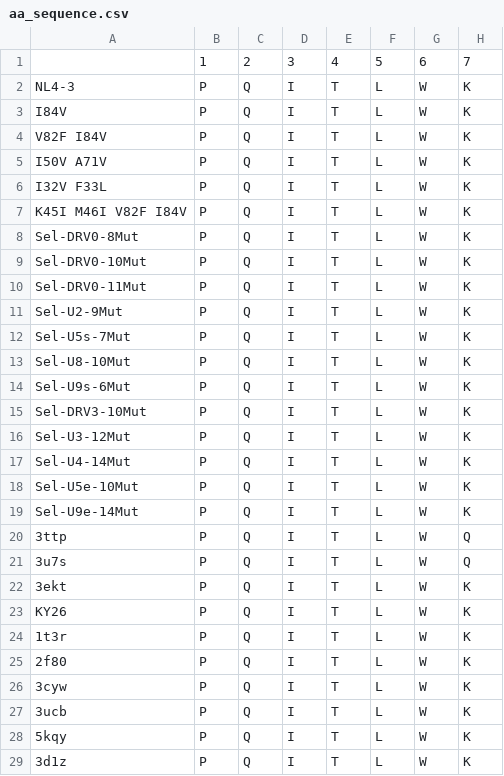
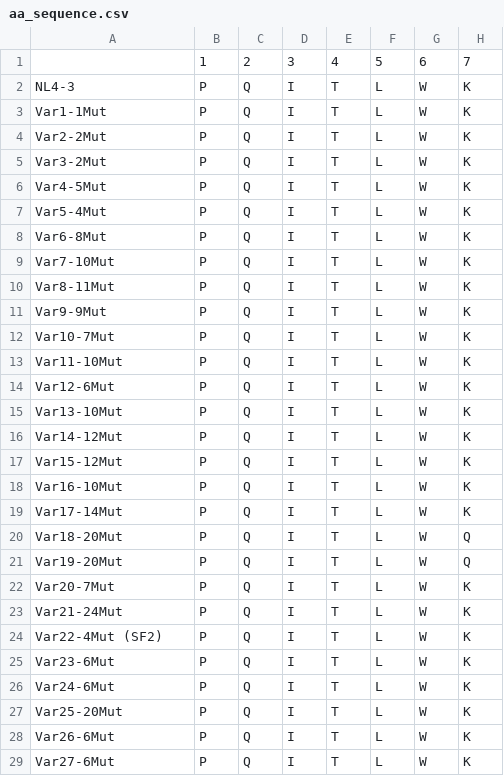
Before and after one commit to SchifferLab/ROBUST, a CSV file: examples/HIV/data/aa_sequence.csv, drawn as a sheet; only a part is shown; the diff names each change by its address in the sheet, - before the commit and + after, or states it on an @@ line.

```diff
--- a/examples/HIV/data/aa_sequence.csv
+++ b/examples/HIV/data/aa_sequence.csv
-A3: I84V
+A3: Var1-1Mut
-A4: V82F I84V
+A4: Var2-2Mut
-A5: I50V A71V
+A5: Var3-2Mut
-A6: I32V F33L
+A6: Var4-5Mut
-A7: K45I M46I V82F I84V
+A7: Var5-4Mut
-A8: Sel-DRV0-8Mut
+A8: Var6-8Mut
-A9: Sel-DRV0-10Mut
+A9: Var7-10Mut
-A10: Sel-DRV0-11Mut
+A10: Var8-11Mut
-A11: Sel-U2-9Mut
+A11: Var9-9Mut
-A12: Sel-U5s-7Mut
+A12: Var10-7Mut
-A13: Sel-U8-10Mut
+A13: Var11-10Mut
-A14: Sel-U9s-6Mut
+A14: Var12-6Mut
-A15: Sel-DRV3-10Mut
+A15: Var13-10Mut
-A16: Sel-U3-12Mut
+A16: Var14-12Mut
-A17: Sel-U4-14Mut
+A17: Var15-12Mut
-A18: Sel-U5e-10Mut
+A18: Var16-10Mut
-A19: Sel-U9e-14Mut
+A19: Var17-14Mut
-A20: 3ttp
+A20: Var18-20Mut
-A21: 3u7s
+A21: Var19-20Mut
-A22: 3ekt
+A22: Var20-7Mut
-A23: KY26
+A23: Var21-24Mut
-A24: 1t3r
+A24: Var22-4Mut (SF2)
-A25: 2f80
+A25: Var23-6Mut
-A26: 3cyw
+A26: Var24-6Mut
-A27: 3ucb
+A27: Var25-20Mut
-A28: 5kqy
+A28: Var26-6Mut
-A29: 3d1z
+A29: Var27-6Mut
```
Also changed, not shown: examples/HIV/data/dataset.csv.
